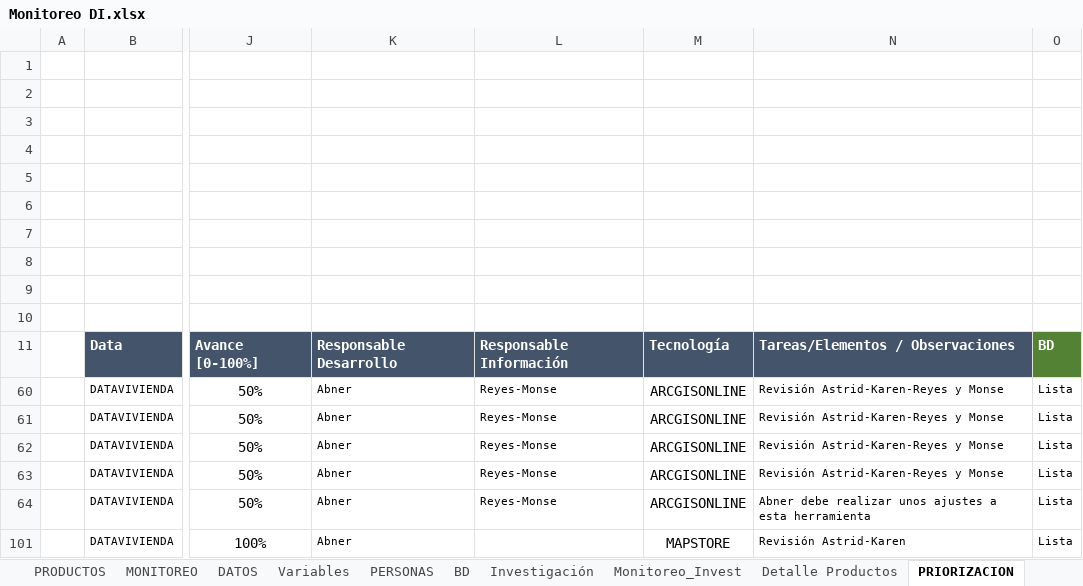
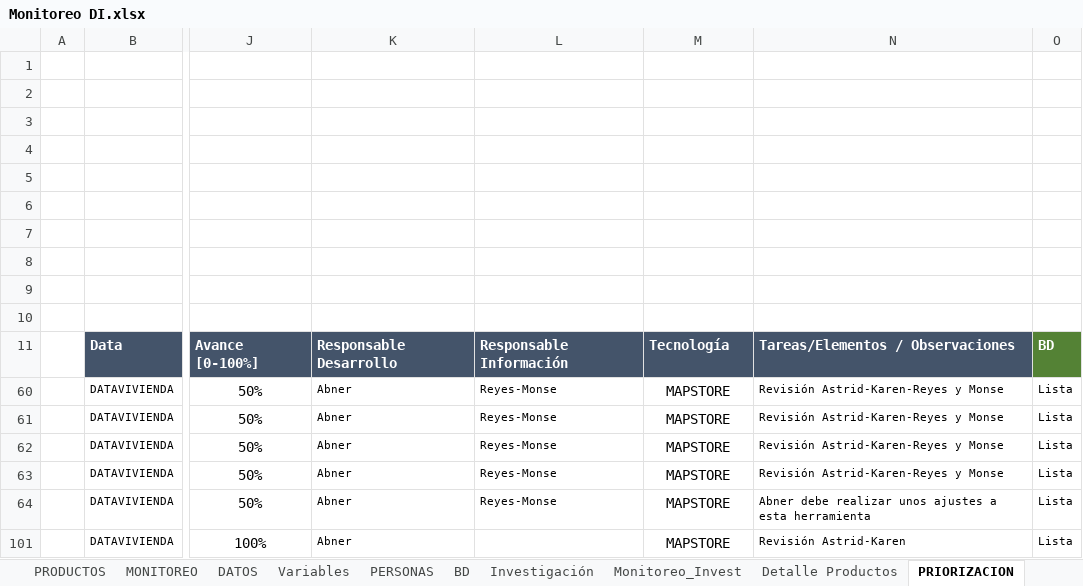
Before and after one commit to Sud-Austral/MONITOREO-DI, an Excel workbook: Monitoreo DI.xlsx, sheet PRIORIZACION, drawn as a sheet; only a part is shown, gaps mark what is left out; values as stored, in another font and other column widths than the file's, no borders; charts and pictures and table styles not drawn; the diff names each change by its address in the sheet, - before the commit and + after, or states it on an @@ line.

```diff
--- a/Monitoreo DI.xlsx (sheet PRIORIZACION)
+++ b/Monitoreo DI.xlsx (sheet PRIORIZACION)
-M60:M64: ARCGISONLINE
+M60:M64: MAPSTORE
```
Also changed, not shown: sheet PRODUCTOS, hidden cells, charts or pictures, CheckList_control_calidad_Productos.xlsx, Lista de productos por Dimensión.xlsx, 3 other files.
